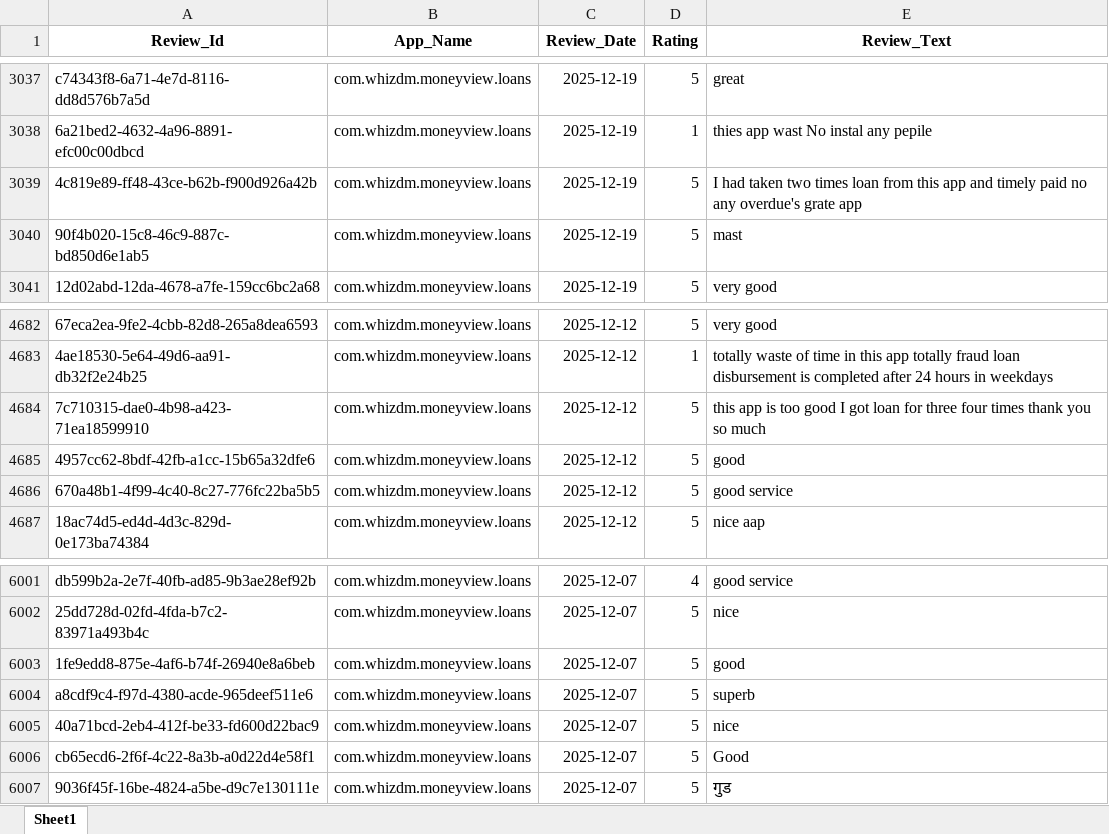
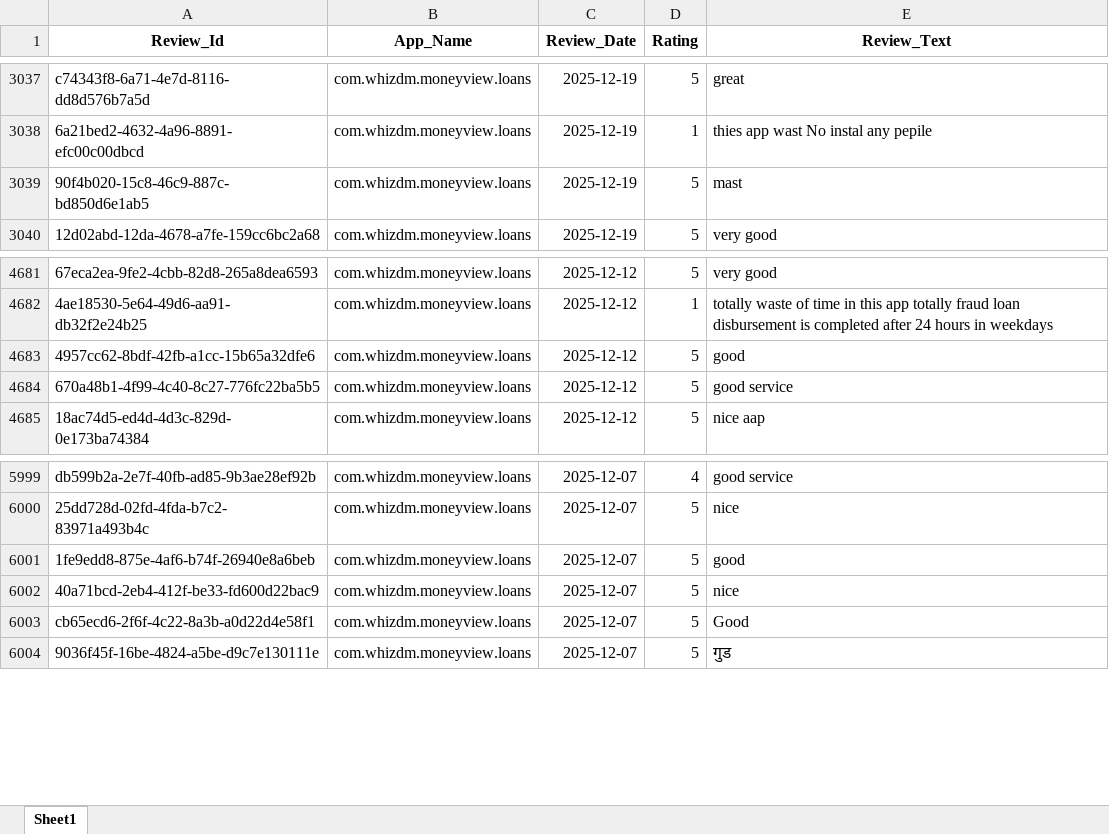
Before and after one commit to vidyasagarmane8/Github-vs-Pycharm, an Excel workbook: MoneyView_Dec25_Data.xlsx, sheet Sheet1, drawn as a sheet; only a part is shown, gaps mark what is left out; values as stored, in another font and other column widths than the file's, no borders; the diff names each change by its address in the sheet, - before the commit and + after, or states it on an @@ line.

```diff
--- a/MoneyView_Dec25_Data.xlsx (sheet Sheet1)
+++ b/MoneyView_Dec25_Data.xlsx (sheet Sheet1)
-row 3039: 4c819e89-ff48-43ce-b62b-f900d926a42b | com.whizdm.moneyview.loans | 2025-12-19 | 5 | I had taken two times loan from this app and timely paid no any overdue's grate app
-row 4684: 7c710315-dae0-4b98-a423-71ea18599910 | com.whizdm.moneyview.loans | 2025-12-12 | 5 | this app is too good I got loan for three four times thank you so much
-row 6004: a8cdf9c4-f97d-4380-acde-965deef511e6 | com.whizdm.moneyview.loans | 2025-12-07 | 5 | superb
```
